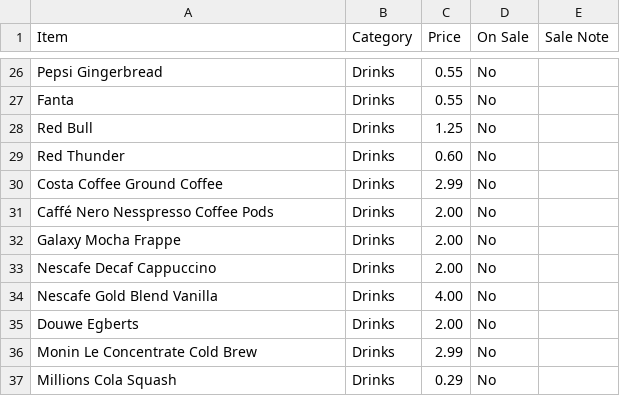
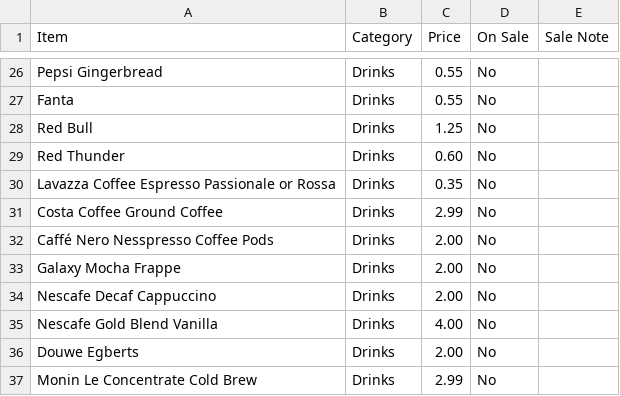
Before and after one commit to deanoooh/Tuck-Shop, a CSV file: tuck_shop_items.csv, drawn as a sheet; only a part is shown, gaps mark what is left out; the shorter side is filled out with more unchanged rows.

Commit message:
Update tuck_shop_items.csv

```diff
--- a/tuck_shop_items.csv
+++ b/tuck_shop_items.csv
@@ -29,2 +29,3 @@ Red Bull,Drinks,1.25,No,
 Red Thunder,Drinks,0.60,No,
+Lavazza Coffee Espresso Passionale or Rossa,Drinks,0.35,No,
 Costa Coffee Ground Coffee,Drinks,2.99,No,
```
